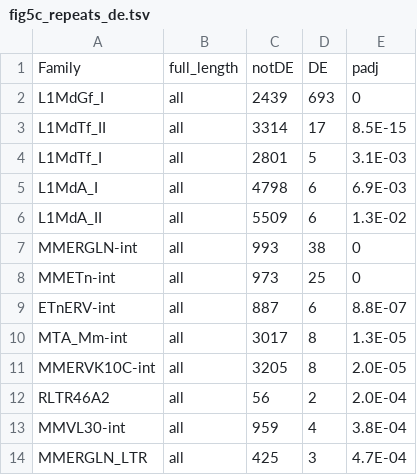
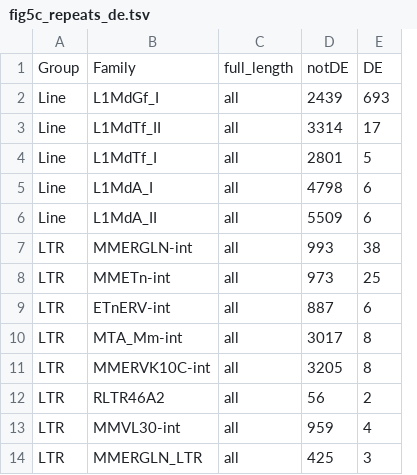
Before and after one commit to richysix/dmdd_figs, a TSV file: data/fig5c_repeats_de.tsv, drawn as a sheet; only a part is shown; removed rows and columns are numbered as before the commit, all else as after; the diff names each change by its address in the sheet, - before the commit and + after, or states it on an @@ line.

Commit message:
fig5c - Add doing enrichment test and pvalue adjustment
data/fig5c_repeats_de_all.tsv - Data for all repeat families for
doing enrichment test
data/fig5c_repeats_de.tsv - Add Group column
fig5c.md - Fig5c notes

```diff
--- a/data/fig5c_repeats_de.tsv
+++ b/data/fig5c_repeats_de.tsv
+column A, rows 1-14: Group | Line | Line | Line | Line | Line | LTR | LTR | LTR | LTR | LTR | LTR | LTR | LTR
-column E, rows 1-14: padj | 0 | 8.5E-15 | 3.1E-03 | 6.9E-03 | 1.3E-02 | 0 | 0 | 8.8E-07 | 1.3E-05 | 2.0E-05 | 2.0E-04 | 3.8E-04 | 4.7E-04
```
Also changed, not shown: 3 other files.
